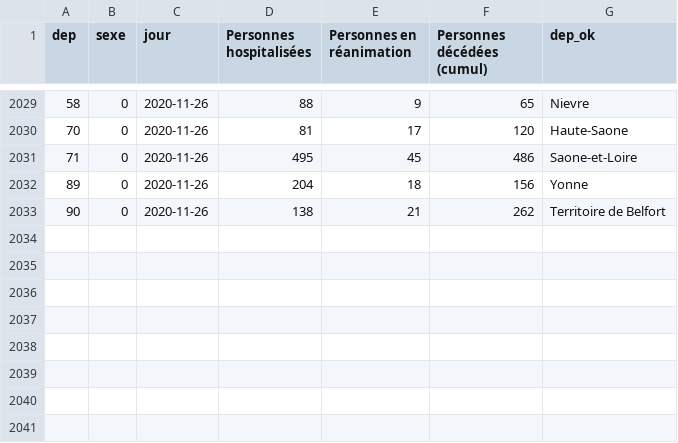
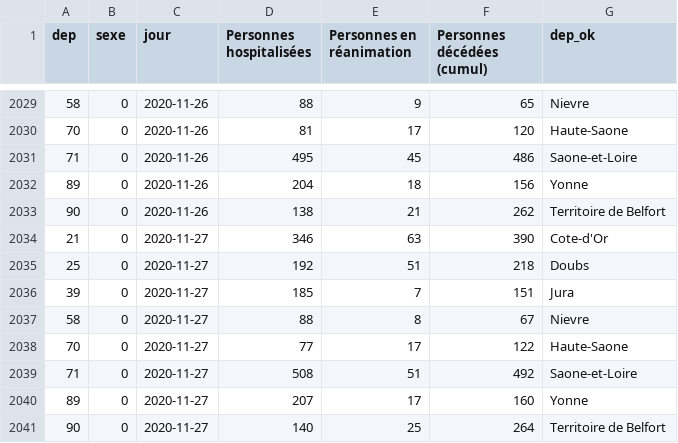
Before and after one commit to mattifaye/covid19bfc, a CSV file: dep_hospitalisations.csv, drawn as a sheet; only a part is shown, gaps mark what is left out.

```diff
--- a/dep_hospitalisations.csv
+++ b/dep_hospitalisations.csv
@@ -2033 +2033,9 @@ dep,sexe,jour,Personnes hospitalisées,Personnes en réanimation,Personnes déc
 90,0,2020-11-26,138,21,262,Territoire de Belfort
+21,0,2020-11-27,346,63,390,Cote-d'Or
+25,0,2020-11-27,192,51,218,Doubs
+39,0,2020-11-27,185,7,151,Jura
+58,0,2020-11-27,88,8,67,Nievre
+70,0,2020-11-27,77,17,122,Haute-Saone
+71,0,2020-11-27,508,51,492,Saone-et-Loire
+89,0,2020-11-27,207,17,160,Yonne
+90,0,2020-11-27,140,25,264,Territoire de Belfort
```
Also changed, not shown: bfc_hospitalisations_jour.csv, bfc_hospitalisations_total.csv, 4 other files.
